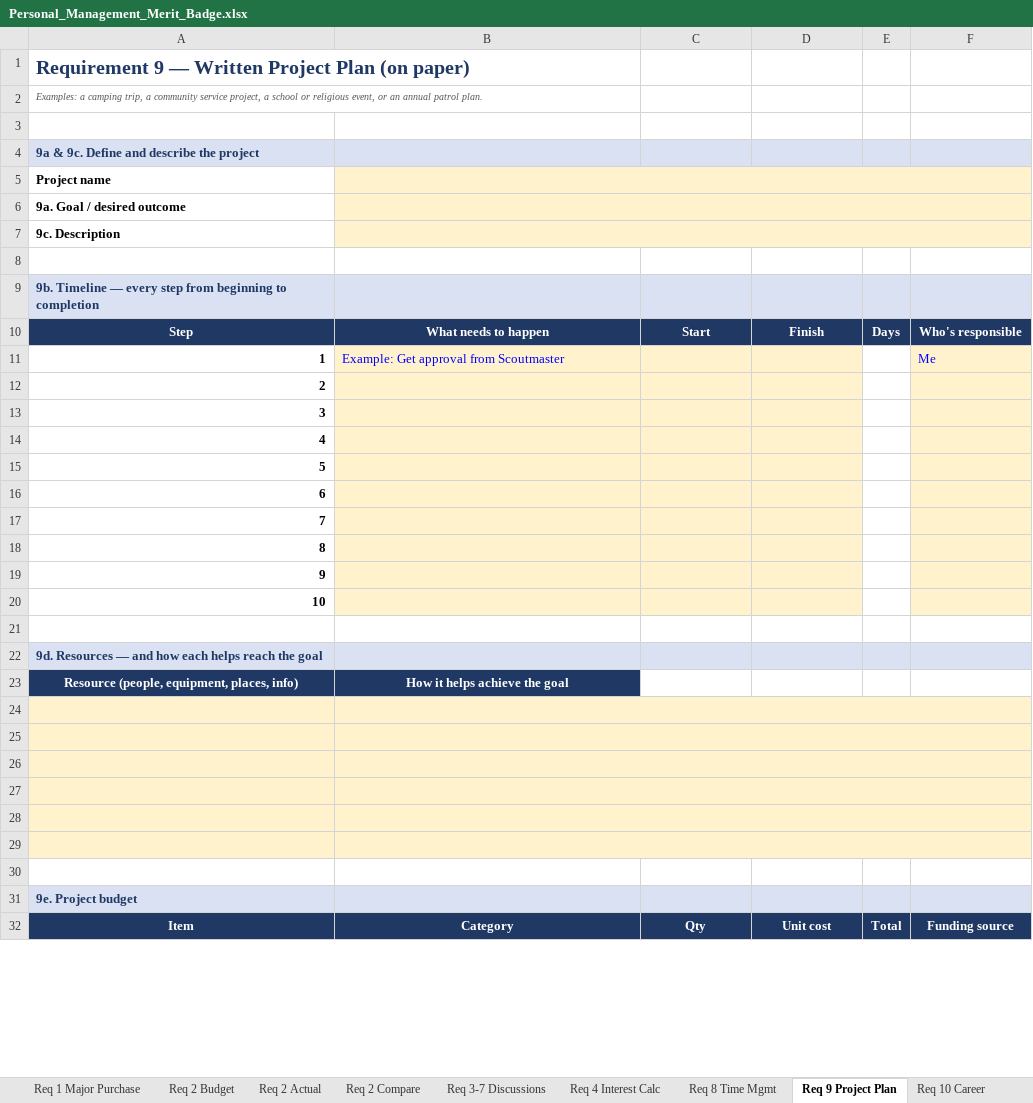
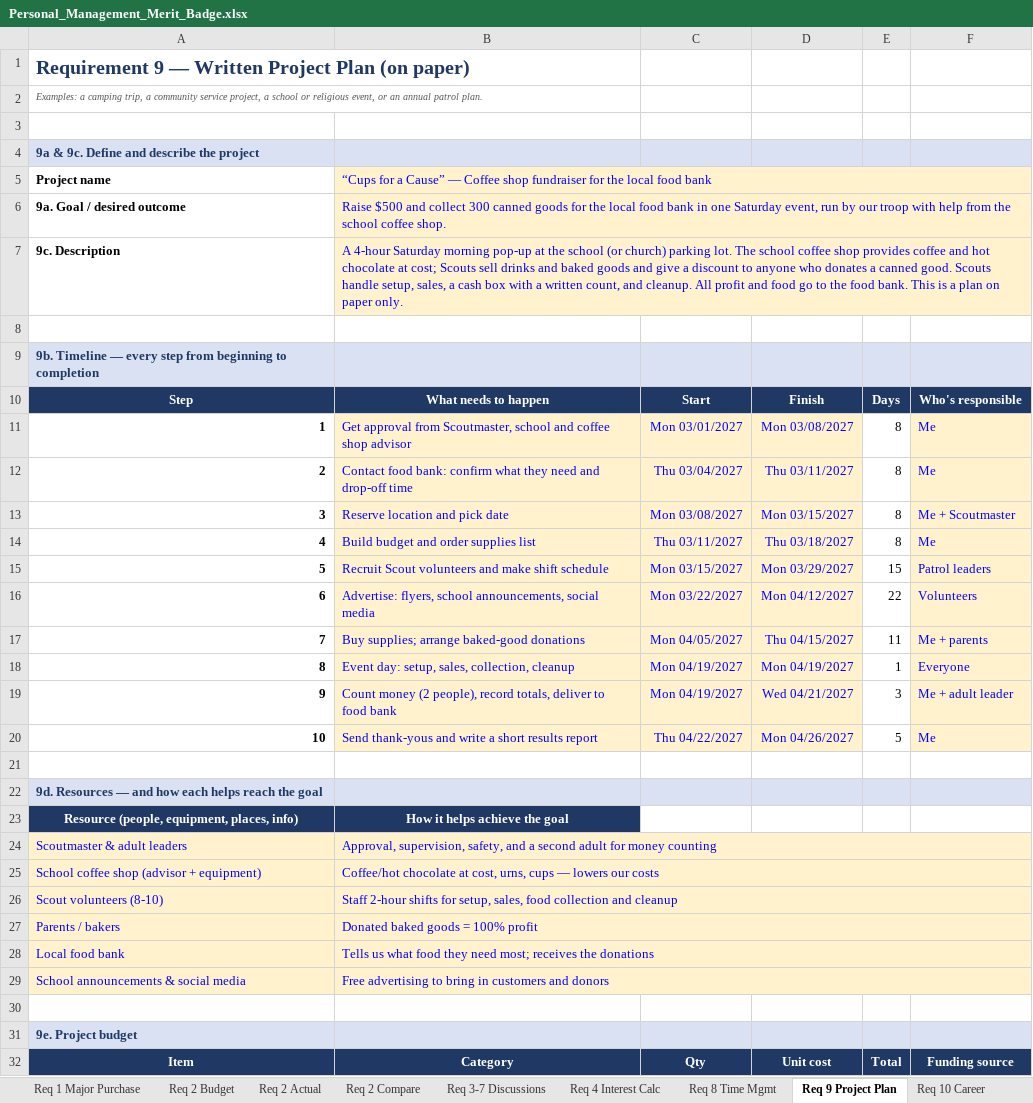
Before and after one commit to ReaAI1/KingClaude, an Excel workbook: personal-management/Personal_Management_Merit_Badge.xlsx, sheet Req 9 Project Plan, drawn as a sheet; only a part is shown; values as stored, in another font and other column widths than the file's, no borders; removed rows and columns are numbered as before the commit, all else as after; the diff covers the shown part only; the diff names each change by its address in the sheet, - before the commit and + after, or states it on an @@ line.

```diff
--- a/personal-management/Personal_Management_Merit_Badge.xlsx (sheet Req 9 Project Plan)
+++ b/personal-management/Personal_Management_Merit_Badge.xlsx (sheet Req 9 Project Plan)
-B5: (empty)
+B5: “Cups for a Cause” — Coffee shop fundraiser for the local food bank
-B6: (empty)
+B6: Raise $500 and collect 300 canned goods for the local food bank in one Saturday event, run by our troop with help from the school coffee shop.
-B7: (empty)
+B7: A 4-hour Saturday morning pop-up at the school (or church) parking lot. The school coffee shop provides coffee and hot chocolate at cost; Scouts sell drinks and baked goods and give a discount to anyone who donates a canned good. Scouts handle setup, sales, a cash box with a written count, and cleanup. All profit and food go to the food bank. This is a plan on paper only.
-B11: Example: Get approval from Scoutmaster
+B11: Get approval from Scoutmaster, school and coffee shop advisor
-C11: (empty)
+C11: Mon 03/01/2027
-D11: (empty)
+D11: Mon 03/08/2027
-E11: (empty)
+E11: 8
-row 12: 2
-row 13: 3
-row 14: 4
-row 15: 5
-row 16: 6
-row 17: 7
-row 18: 8
-row 19: 9
-row 20: 10
+row 12: 2 | Contact food bank: confirm what they need and drop-off time | Thu 03/04/2027 | Thu 03/11/2027 | 8 | Me
+row 13: 3 | Reserve location and pick date | Mon 03/08/2027 | Mon 03/15/2027 | 8 | Me + Scoutmaster
+row 14: 4 | Build budget and order supplies list | Thu 03/11/2027 | Thu 03/18/2027 | 8 | Me
+row 15: 5 | Recruit Scout volunteers and make shift schedule | Mon 03/15/2027 | Mon 03/29/2027 | 15 | Patrol leaders
+row 16: 6 | Advertise: flyers, school announcements, social media | Mon 03/22/2027 | Mon 04/12/2027 | 22 | Volunteers
+row 17: 7 | Buy supplies; arrange baked-good donations | Mon 04/05/2027 | Thu 04/15/2027 | 11 | Me + parents
+row 18: 8 | Event day: setup, sales, collection, cleanup | Mon 04/19/2027 | Mon 04/19/2027 | 1 | Everyone
+row 19: 9 | Count money (2 people), record totals, deliver to food bank | Mon 04/19/2027 | Wed 04/21/2027 | 3 | Me + adult leader
+row 20: 10 | Send thank-yous and write a short results report | Thu 04/22/2027 | Mon 04/26/2027 | 5 | Me
-row 24: (empty)
+row 24: Scoutmaster & adult leaders | Approval, supervision, safety, and a second adult for money counting
-row 25: (empty)
+row 25: School coffee shop (advisor + equipment) | Coffee/hot chocolate at cost, urns, cups — lowers our costs
-row 26: (empty)
+row 26: Scout volunteers (8-10) | Staff 2-hour shifts for setup, sales, food collection and cleanup
-row 27: (empty)
+row 27: Parents / bakers | Donated baked goods = 100% profit
-row 28: (empty)
+row 28: Local food bank | Tells us what food they need most; receives the donations
-row 29: (empty)
+row 29: School announcements & social media | Free advertising to bring in customers and donors
```
Also changed, not shown: 8 added rows, 8 removed rows, 2 edited cells and cell formats elsewhere in this sheet, sheet Req 8 Time Mgmt, sheet Requirements Tracker, sheet Req 1 Major Purchase, sheet Req 3-7 Discussions, sheet Req 2 Budget, sheet Req 2 Actual, 3 more sheets, formulas that keep their value.
